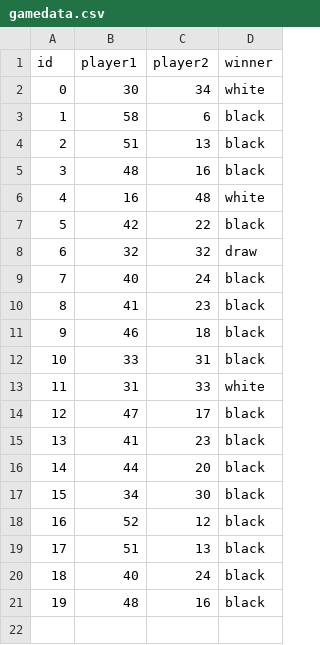
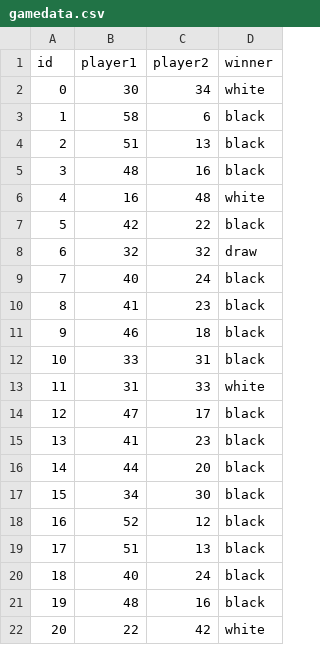
Before and after one commit to vagarwala/APCS2_Final--Othello, a CSV file: Othello/data/gamedata.csv, drawn as a sheet; the diff names each change by its address in the sheet, - before the commit and + after, or states it on an @@ line.

```diff
--- a/Othello/data/gamedata.csv
+++ b/Othello/data/gamedata.csv
+row 22: 20 | 22 | 42 | white
```
Also changed, not shown: 8 other files.
